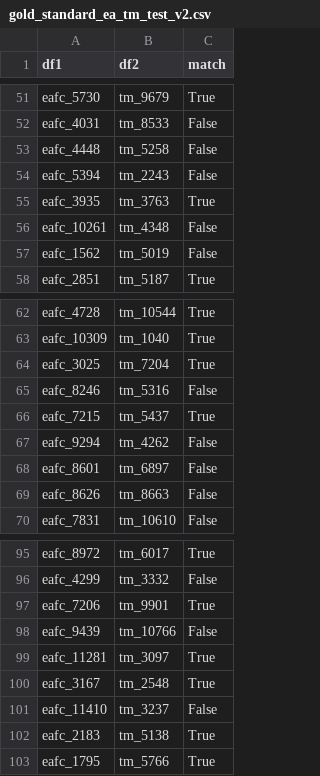
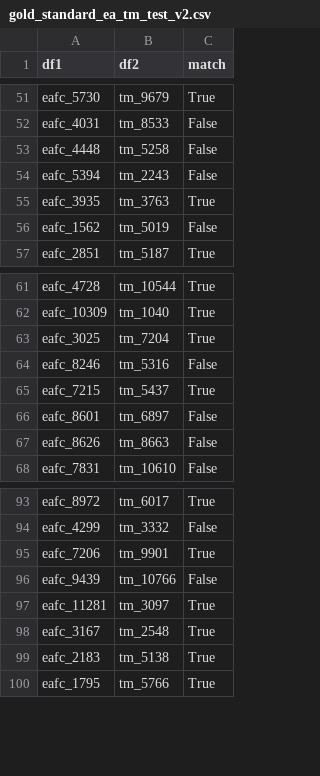
Before and after one commit to Kai-Ref/Web-Data-Integration, a CSV file: IR_java files/IR_exercise_ea_tm/data/goldstandard/gold_standard_ea_tm_test_v2.csv, drawn as a sheet; only a part is shown, gaps mark what is left out.

```diff
--- a/IR_java files/IR_exercise_ea_tm/data/goldstandard/gold_standard_ea_tm_test_v2.csv
+++ b/IR_java files/IR_exercise_ea_tm/data/goldstandard/gold_standard_ea_tm_test_v2.csv
@@ -55,3 +55,2 @@ eafc_5394,tm_2243,False
 eafc_3935,tm_3763,True
-eafc_10261,tm_4348,False
 eafc_1562,tm_5019,False
@@ -66,3 +65,2 @@ eafc_8246,tm_5316,False
 eafc_7215,tm_5437,True
-eafc_9294,tm_4262,False
 eafc_8601,tm_6897,False
@@ -100,3 +98,2 @@ eafc_11281,tm_3097,True
 eafc_3167,tm_2548,True
-eafc_11410,tm_3237,False
 eafc_2183,tm_5138,True
```
Also changed, not shown: IR_java files/IR_exercise_ea_tm/data/goldstandard/gold_standard_ea_tm_train_v2.csv.
